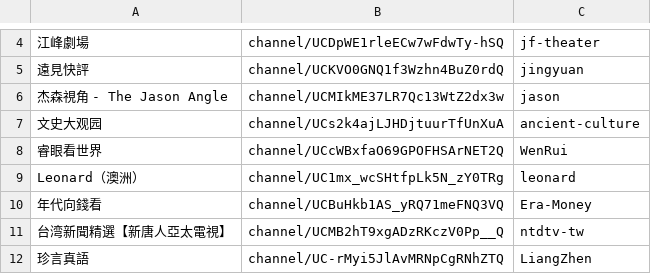
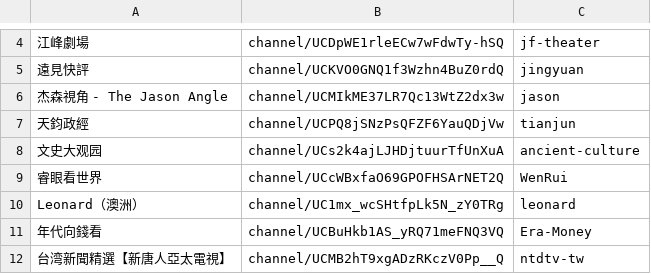
Before and after one commit to gfw-breaker/youtube-video, a CSV file: channels.csv, drawn as a sheet; only a part is shown, gaps mark what is left out; the shorter side is filled out with more unchanged rows; the diff names each change by its address in the sheet, - before the commit and + after, or states it on an @@ line.

```diff
--- a/channels.csv
+++ b/channels.csv
+row 7: 天鈞政經 | channel/UCPQ8jSNzPsQFZF6YauQDjVw | tianjun
```
Also changed, not shown: 1 other file.
